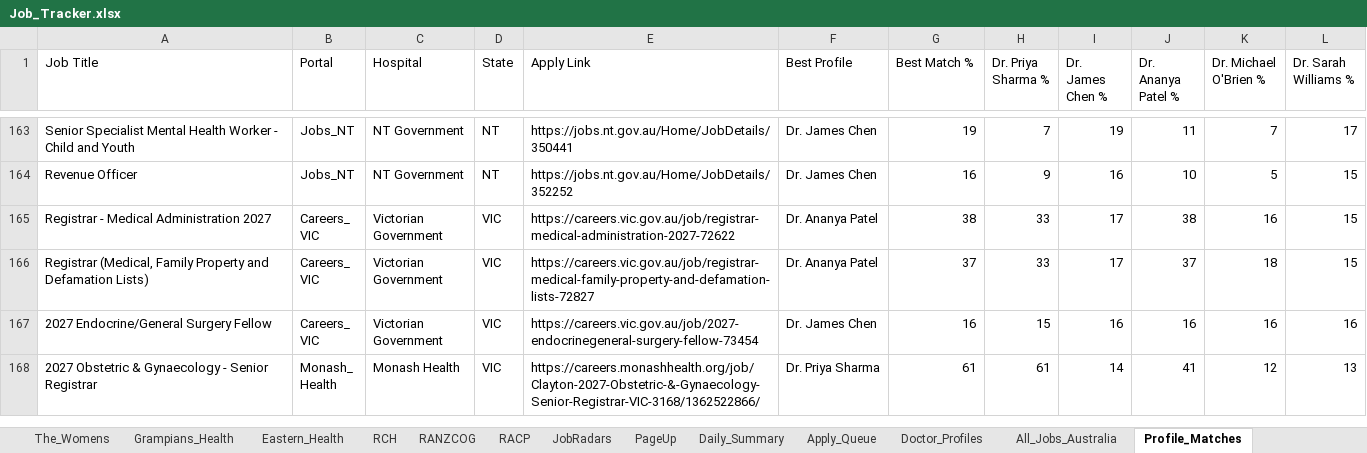
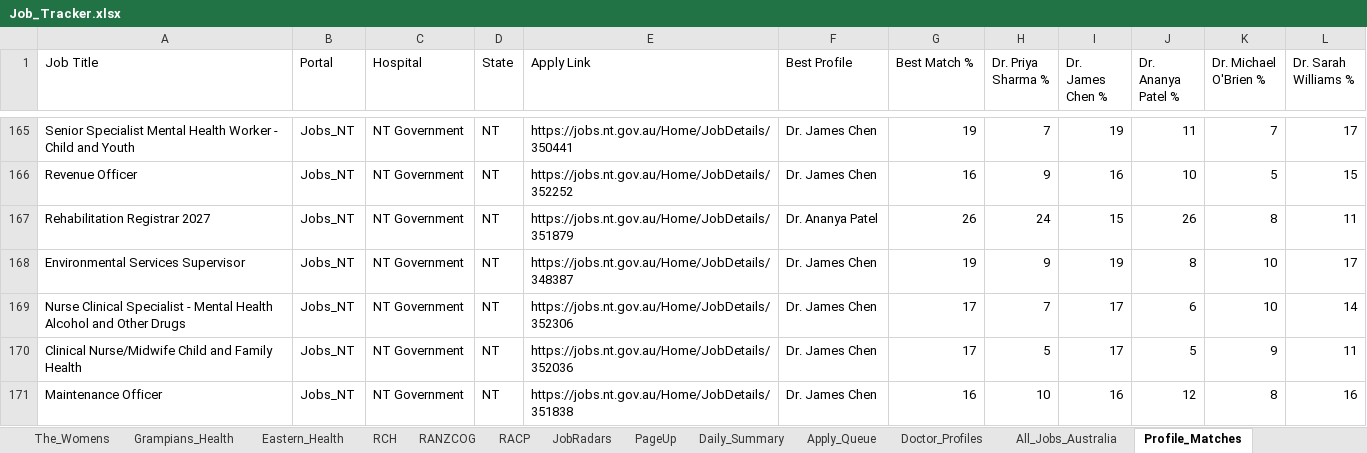
Before and after one commit to umang8954/Doctor-Australia-Job-Collector, an Excel workbook: Job_Tracker.xlsx, sheet Profile_Matches, drawn as a sheet; only a part is shown, gaps mark what is left out; the shorter side is filled out with more unchanged rows; values as stored, in another font and other column widths than the file's, no borders; the diff covers the shown part only; the diff names each change by its address in the sheet, - before the commit and + after, or states it on an @@ line.

```diff
--- a/Job_Tracker.xlsx (sheet Profile_Matches)
+++ b/Job_Tracker.xlsx (sheet Profile_Matches)
+row 167: Rehabilitation Registrar 2027 | Jobs_NT | NT Government | NT | https://jobs.nt.gov.au/Home/JobDetails/351879 | Dr. Ananya Patel | 26 | 24 | 15 | 26 | 8 | 11
+row 168: Environmental Services Supervisor | Jobs_NT | NT Government | NT | https://jobs.nt.gov.au/Home/JobDetails/348387 | Dr. James Chen | 19 | 9 | 19 | 8 | 10 | 17
+row 169: Nurse Clinical Specialist - Mental Health Alcohol and Other Drugs | Jobs_NT | NT Government | NT | https://jobs.nt.gov.au/Home/JobDetails/352306 | Dr. James Chen | 17 | 7 | 17 | 6 | 10 | 14
+row 170: Clinical Nurse/Midwife Child and Family Health | Jobs_NT | NT Government | NT | https://jobs.nt.gov.au/Home/JobDetails/352036 | Dr. James Chen | 17 | 5 | 17 | 5 | 9 | 11
+row 171: Maintenance Officer | Jobs_NT | NT Government | NT | https://jobs.nt.gov.au/Home/JobDetails/351838 | Dr. James Chen | 16 | 10 | 16 | 12 | 8 | 16
```
Also changed, not shown: 12 added rows and 3 edited cells elsewhere in this sheet, sheet All_Jobs_Australia, sheet Jobs_NT, sheet PageUp, sheet Daily_Summary, sheet SmartJobs_QLD, sheet Apply_Queue, 14 more sheets, 3 other files.
